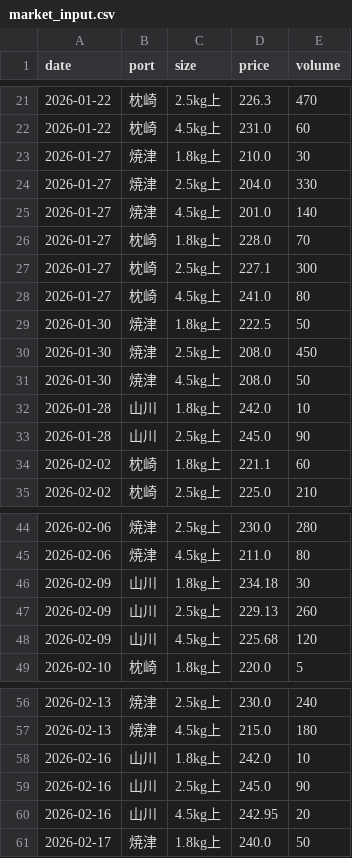
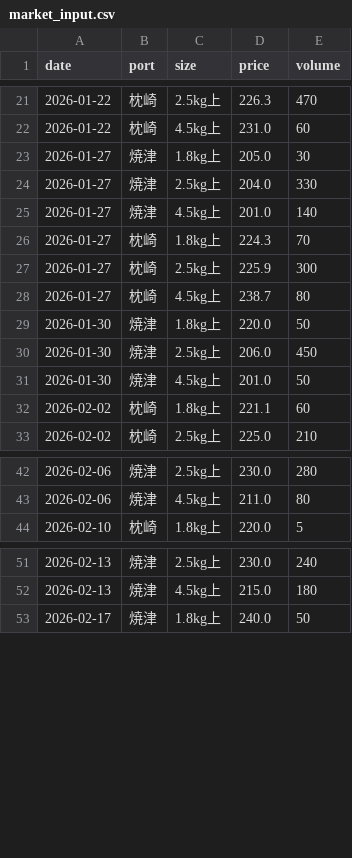
Before and after one commit to Yasher1979/katsuo-dashboard, a CSV file: data/market_input.csv, drawn as a sheet; only a part is shown, gaps mark what is left out; the diff covers the shown part only.

Commit message:
Feature: Advanced dashboard with filters, mobile scrolling, 5-day MA, and market insights. Strict data extraction applied (B-class only).

```diff
--- a/data/market_input.csv
+++ b/data/market_input.csv
@@ -22,13 +22,11 @@ date,port,size,price,volume
 2026-01-22,枕崎,4.5kg上,231.0,60
-2026-01-27,焼津,1.8kg上,210.0,30
+2026-01-27,焼津,1.8kg上,205.0,30
 2026-01-27,焼津,2.5kg上,204.0,330
 2026-01-27,焼津,4.5kg上,201.0,140
-2026-01-27,枕崎,1.8kg上,228.0,70
-2026-01-27,枕崎,2.5kg上,227.1,300
-2026-01-27,枕崎,4.5kg上,241.0,80
-2026-01-30,焼津,1.8kg上,222.5,50
-2026-01-30,焼津,2.5kg上,208.0,450
-2026-01-30,焼津,4.5kg上,208.0,50
-2026-01-28,山川,1.8kg上,242.0,10
-2026-01-28,山川,2.5kg上,245.0,90
+2026-01-27,枕崎,1.8kg上,224.3,70
+2026-01-27,枕崎,2.5kg上,225.9,300
+2026-01-27,枕崎,4.5kg上,238.7,80
+2026-01-30,焼津,1.8kg上,220.0,50
+2026-01-30,焼津,2.5kg上,206.0,450
+2026-01-30,焼津,4.5kg上,201.0,50
 2026-02-02,枕崎,1.8kg上,221.1,60
@@ -45,5 +43,2 @@ date,port,size,price,volume
 2026-02-06,焼津,4.5kg上,211.0,80
-2026-02-09,山川,1.8kg上,234.18,30
-2026-02-09,山川,2.5kg上,229.13,260
-2026-02-09,山川,4.5kg上,225.68,120
 2026-02-10,枕崎,1.8kg上,220.0,5
@@ -57,5 +52,2 @@ date,port,size,price,volume
 2026-02-13,焼津,4.5kg上,215.0,180
-2026-02-16,山川,1.8kg上,242.0,10
-2026-02-16,山川,2.5kg上,245.0,90
-2026-02-16,山川,4.5kg上,242.95,20
 2026-02-17,焼津,1.8kg上,240.0,50
```
Also changed, not shown: 3 edited cells elsewhere in this file, 5 other files.
